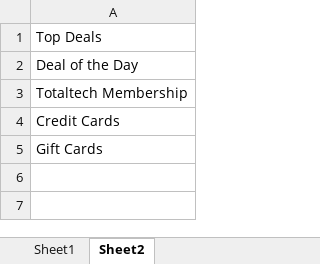
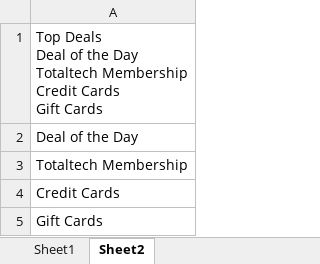
Before and after one commit to vinoth-kumar-1/BestBuy-Project, an Excel workbook: Book2.xlsx, sheet Sheet2, drawn as a sheet; values as stored, in another font and other column widths than the file's, no borders; ↵ is a line break in a cell; the diff names each change by its address in the sheet, - before the commit and + after, or states it on an @@ line.

```diff
--- a/Book2.xlsx (sheet Sheet2)
+++ b/Book2.xlsx (sheet Sheet2)
-A1: Top Deals
+A1: Top Deals ↵ Deal of the Day ↵ Totaltech Membership ↵ Credit Cards ↵ Gift Cards
```
Also changed, not shown: 33 other files.
